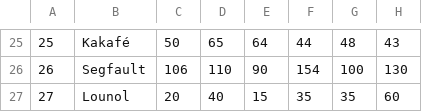
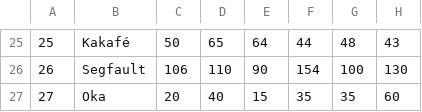
Before and after one commit to Lounol72/ICPocket, a CSV file: data/dataPoke.csv, drawn as a sheet; only a part is shown, gaps mark what is left out.

Commit message:
Add new Pokémon Oka and update dataPoke.csv

```diff
--- a/data/dataPoke.csv
+++ b/data/dataPoke.csv
@@ -26,2 +26,2 @@
 26,Segfault,106,110,90,154,100,130
-27,Lounol,20,40,15,35,35,60
+27,Oka,20,40,15,35,35,60
```
Also changed, not shown: 1 other file.
